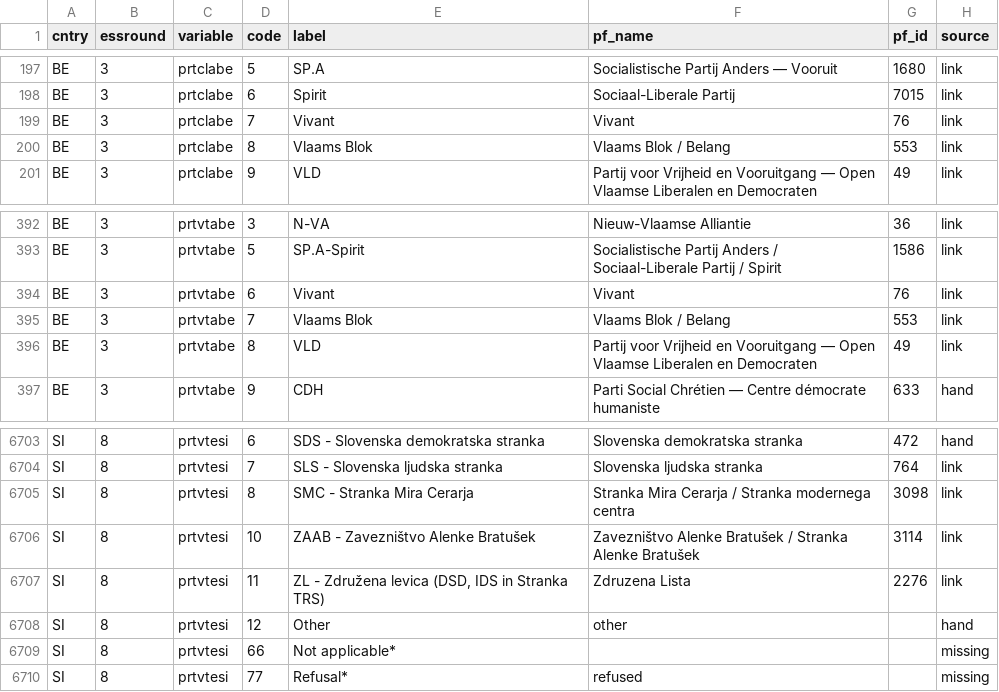
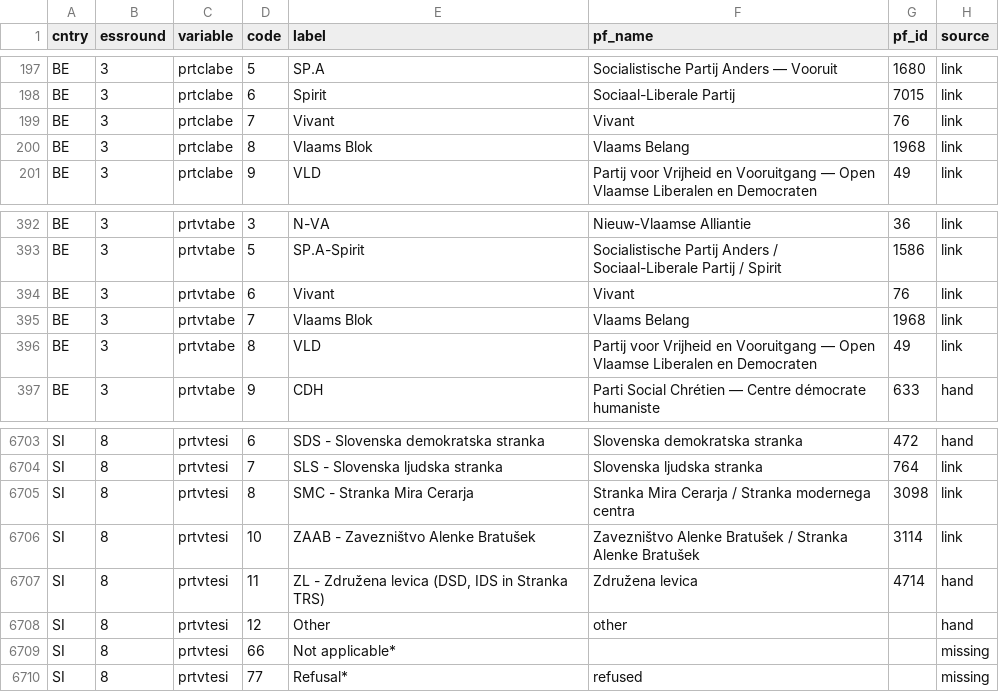
Before and after one commit to LS-Konig/CSAP, a CSV file: data/02_processed/ess_party_pf.csv, drawn as a sheet; only a part is shown, gaps mark what is left out; the diff covers the shown part only.

```diff
--- a/data/02_processed/ess_party_pf.csv
+++ b/data/02_processed/ess_party_pf.csv
@@ -199,3 +199,3 @@ BE,3,prtclabe,6,Spirit,Sociaal-Liberale Partij,7015,link
 BE,3,prtclabe,7,Vivant,Vivant,76,link
-BE,3,prtclabe,8,Vlaams Blok,Vlaams Blok / Belang,553,link
+BE,3,prtclabe,8,Vlaams Blok,Vlaams Belang,1968,link
 BE,3,prtclabe,9,VLD,Partij voor Vrijheid en Vooruitgang — Open Vlaamse Liberalen en Democraten,49,link
@@ -394,3 +394,3 @@ BE,3,prtvtabe,5,SP.A-Spirit,Socialistische Partij Anders / Sociaal-Liberale Part
 BE,3,prtvtabe,6,Vivant,Vivant,76,link
-BE,3,prtvtabe,7,Vlaams Blok,Vlaams Blok / Belang,553,link
+BE,3,prtvtabe,7,Vlaams Blok,Vlaams Belang,1968,link
 BE,3,prtvtabe,8,VLD,Partij voor Vrijheid en Vooruitgang — Open Vlaamse Liberalen en Democraten,49,link
@@ -6706,3 +6706,3 @@ SI,8,prtvtesi,8,SMC - Stranka Mira Cerarja,Stranka Mira Cerarja / Stranka modern
 SI,8,prtvtesi,10,ZAAB - Zavezništvo Alenke Bratušek,Zavezništvo Alenke Bratušek / Stranka Alenke Bratušek,3114,link
-SI,8,prtvtesi,11,"ZL - Združena levica (DSD, IDS in Stranka TRS)",Zdruzena Lista,2276,link
+SI,8,prtvtesi,11,"ZL - Združena levica (DSD, IDS in Stranka TRS)",Združena levica,4714,hand
 SI,8,prtvtesi,12,Other,other,,hand
```
Also changed, not shown: 15 edited cells elsewhere in this file, data/02_processed/cses_party_pf.csv, data/02_processed/ees_party_pf.csv, 20 other files.
